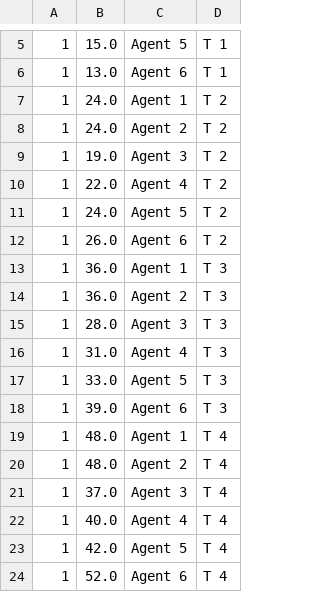
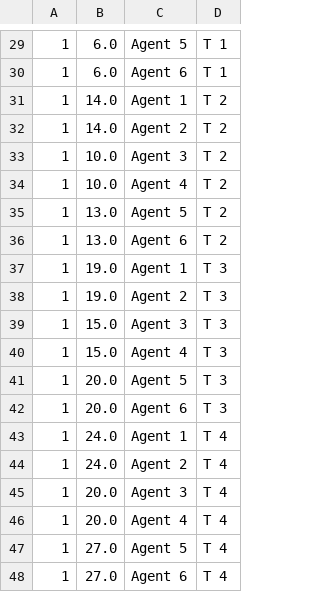
Before and after one commit to jkasante74/ThesisImplementation, a CSV file: HIR/chartInfo.csv, drawn as a sheet; only a part is shown, gaps mark what is left out; the diff covers the shown part only.

```diff
--- a/HIR/chartInfo.csv
+++ b/HIR/chartInfo.csv
@@ -5,20 +29,20 @@
-1,15.0,Agent 5,T 1
-1,13.0,Agent 6,T 1
-1,24.0,Agent 1,T 2
-1,24.0,Agent 2,T 2
-1,19.0,Agent 3,T 2
-1,22.0,Agent 4,T 2
-1,24.0,Agent 5,T 2
-1,26.0,Agent 6,T 2
-1,36.0,Agent 1,T 3
-1,36.0,Agent 2,T 3
-1,28.0,Agent 3,T 3
-1,31.0,Agent 4,T 3
-1,33.0,Agent 5,T 3
-1,39.0,Agent 6,T 3
-1,48.0,Agent 1,T 4
-1,48.0,Agent 2,T 4
-1,37.0,Agent 3,T 4
-1,40.0,Agent 4,T 4
-1,42.0,Agent 5,T 4
-1,52.0,Agent 6,T 4
+1,6.0,Agent 5,T 1
+1,6.0,Agent 6,T 1
+1,14.0,Agent 1,T 2
+1,14.0,Agent 2,T 2
+1,10.0,Agent 3,T 2
+1,10.0,Agent 4,T 2
+1,13.0,Agent 5,T 2
+1,13.0,Agent 6,T 2
+1,19.0,Agent 1,T 3
+1,19.0,Agent 2,T 3
+1,15.0,Agent 3,T 3
+1,15.0,Agent 4,T 3
+1,20.0,Agent 5,T 3
+1,20.0,Agent 6,T 3
+1,24.0,Agent 1,T 4
+1,24.0,Agent 2,T 4
+1,20.0,Agent 3,T 4
+1,20.0,Agent 4,T 4
+1,27.0,Agent 5,T 4
+1,27.0,Agent 6,T 4
```
Also changed, not shown: 24 added rows and 4 edited cells elsewhere in this file, HIR/SimLeaderBoard.csv, HIR/SimStats.csv, 11 other files.
